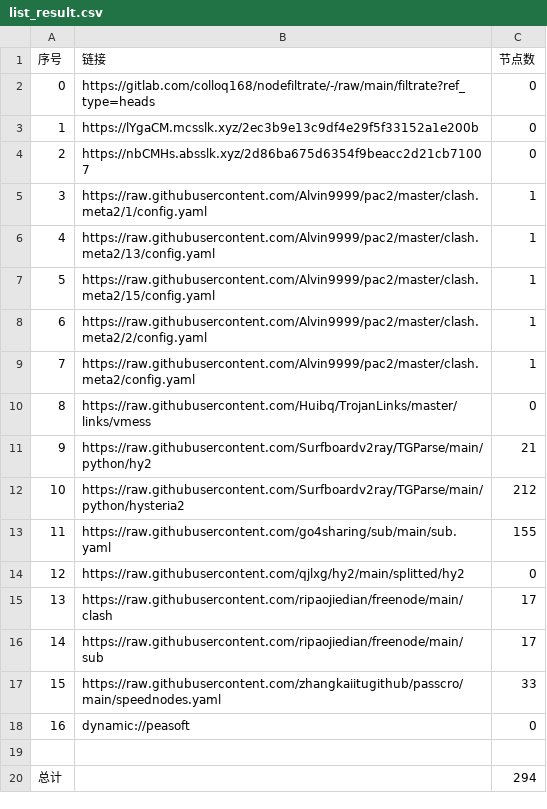
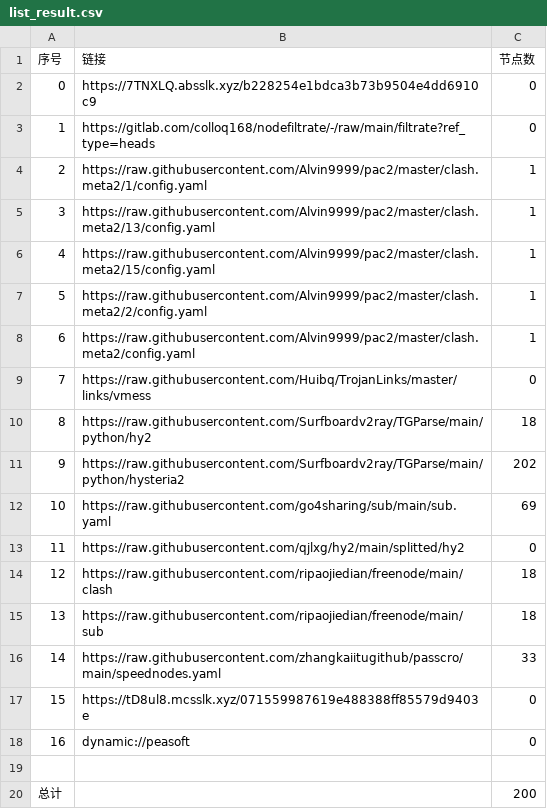
Before and after one commit to weg2025/AutoSearchPublicNodes, a CSV file: list_result.csv, drawn as a sheet; removed rows and columns are numbered as before the commit, all else as after; the diff names each change by its address in the sheet, - before the commit and + after, or states it on an @@ line.

```diff
--- a/list_result.csv
+++ b/list_result.csv
+row 2: 0 | https://7TNXLQ.absslk.xyz/b228254e1bdca3b73b9504e4dd6910c9 | 0
@@ column A (序号) renumbered between rows 3 and 16 @@
-row 3: 1 | https://lYgaCM.mcsslk.xyz/2ec3b9e13c9df4e29f5f33152a1e200b | 0
-row 4: 2 | https://nbCMHs.absslk.xyz/2d86ba675d6354f9beacc2d21cb71007 | 0
-C10 (节点数): 21
+C10 (节点数): 18
-C11 (节点数): 212
+C11 (节点数): 202
-C12 (节点数): 155
+C12 (节点数): 69
-C14:C15 (节点数): 17
+C14:C15 (节点数): 18
+row 17: 15 | https://tD8ul8.mcsslk.xyz/071559987619e488388ff85579d9403e | 0
-C20 (节点数): 294
+C20 (节点数): 200
```
Also changed, not shown: 31 other files.
